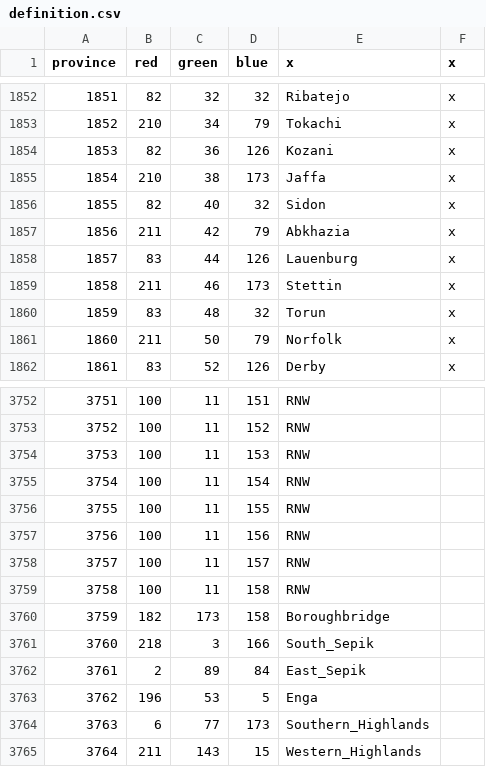
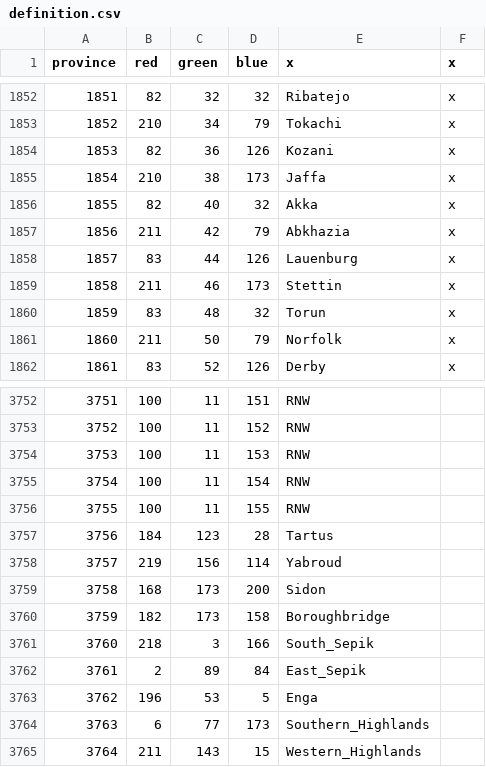
Before and after one commit to Mors231messorem/Victorum-Universalis-1.35.-KEBAB, a CSV file: map/definition.csv, drawn as a sheet; only a part is shown, gaps mark what is left out.

```diff
--- a/map/definition.csv
+++ b/map/definition.csv
@@ -1855,3 +1855,3 @@ province;red;green;blue;x;x
 1854;210;38;173;Jaffa;x
-1855;82;40;32;Sidon;x
+1855;82;40;32;Akka;x
 1856;211;42;79;Abkhazia;x
@@ -3756,5 +3756,5 @@ province;red;green;blue;x;x
 3755;100;11;155;RNW;
-3756;100;11;156;RNW;
-3757;100;11;157;RNW;
-3758;100;11;158;RNW;
+3756;184;123;28;Tartus;
+3757;219;156;114;Yabroud;
+3758;168;173;200;Sidon;
 3759;182;173;158;Boroughbridge;
```
Also changed, not shown: map/adjacencies.csv, 20 other files.
